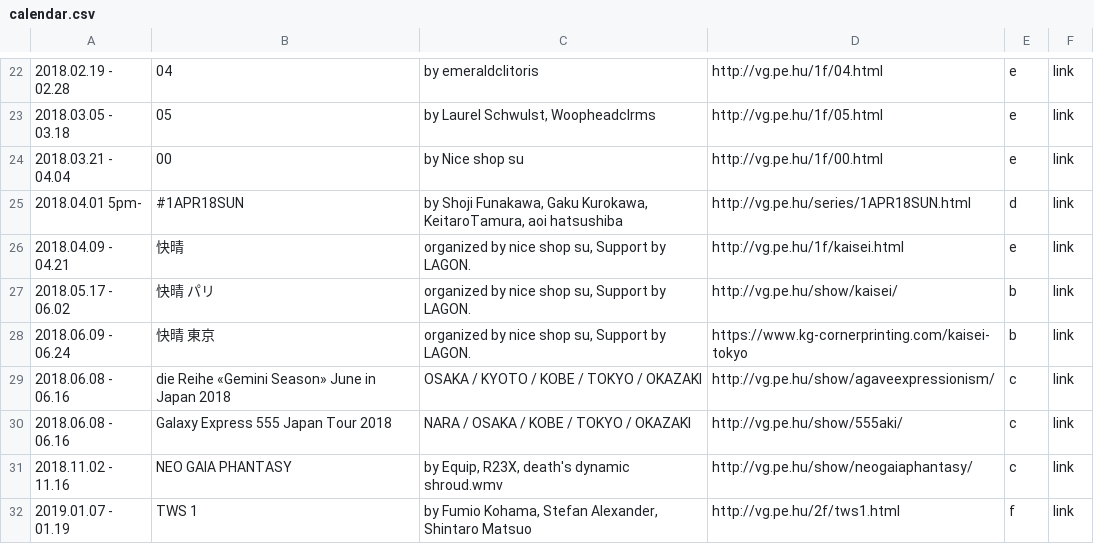
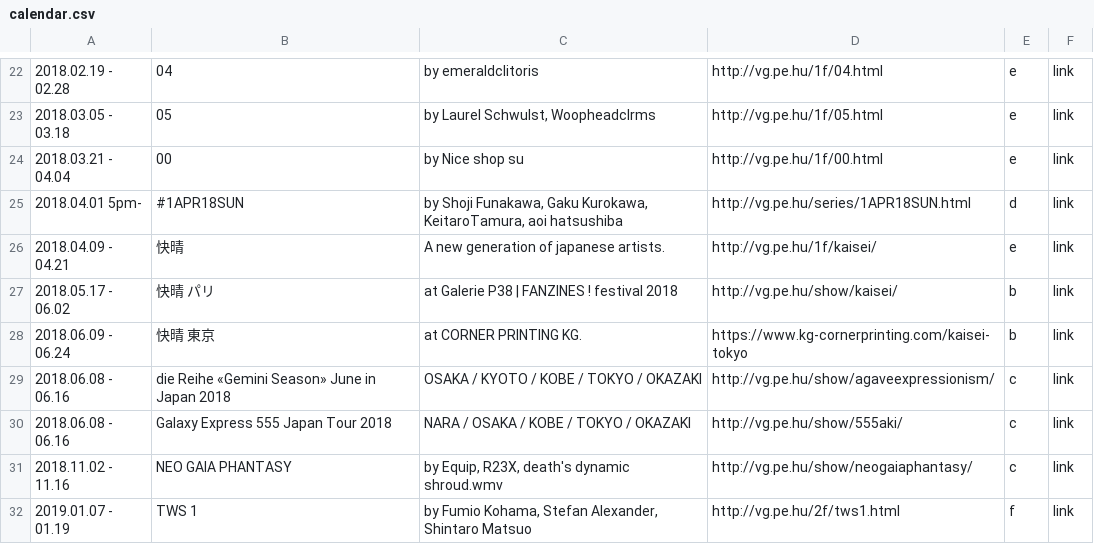
Before and after one commit to verygois/vg.pe.hu, a CSV file: show/calendar.csv, drawn as a sheet; only a part is shown, gaps mark what is left out.

Commit message:
Update calendar.csv

```diff
--- a/show/calendar.csv
+++ b/show/calendar.csv
@@ -25,5 +25,5 @@
 "2018.04.01 5pm-",#1APR18SUN,"by Shoji Funakawa, Gaku Kurokawa, KeitaroTamura, aoi hatsushiba",http://vg.pe.hu/series/1APR18SUN.html,d,link
-"2018.04.09 - 04.21","快晴","organized by nice shop su, Support by LAGON.",http://vg.pe.hu/1f/kaisei.html,e,link
-"2018.05.17 - 06.02","快晴 パリ","organized by nice shop su, Support by LAGON.",http://vg.pe.hu/show/kaisei/,b,link
-"2018.06.09 - 06.24","快晴 東京","organized by nice shop su, Support by LAGON.",https://www.kg-cornerprinting.com/kaisei-tokyo,b,link
+"2018.04.09 - 04.21","快晴","A new generation of japanese artists.",http://vg.pe.hu/1f/kaisei/,e,link
+"2018.05.17 - 06.02","快晴 パリ","at Galerie P38 | FANZINES ! festival 2018",http://vg.pe.hu/show/kaisei/,b,link
+"2018.06.09 - 06.24","快晴 東京","at CORNER PRINTING KG.",https://www.kg-cornerprinting.com/kaisei-tokyo,b,link
 "2018.06.08 - 06.16","die Reihe «Gemini Season» June in Japan 2018","OSAKA / KYOTO / KOBE / TOKYO / OKAZAKI",http://vg.pe.hu/show/agaveexpressionism/,c,link
```
